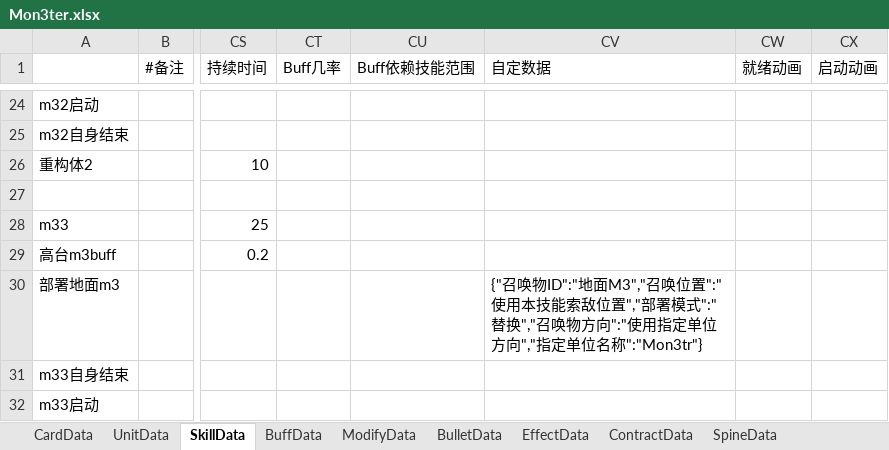
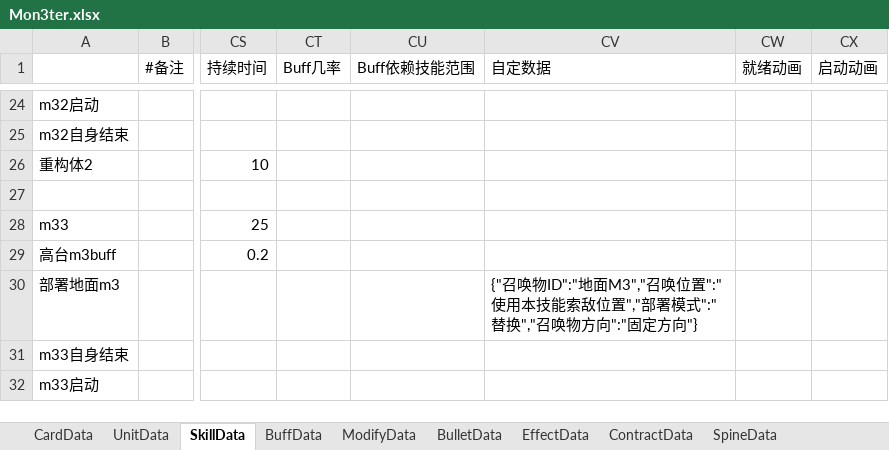
Before and after one commit to XR-857342619/ArkN, an Excel workbook: Excel/一方通行/Mon3ter.xlsx, sheet SkillData, drawn as a sheet; only a part is shown, gaps mark what is left out; values as stored, in another font and other column widths than the file's, no borders; the diff names each change by its address in the sheet, - before the commit and + after, or states it on an @@ line.

```diff
--- a/Excel/一方通行/Mon3ter.xlsx (sheet SkillData)
+++ b/Excel/一方通行/Mon3ter.xlsx (sheet SkillData)
-CV30 (自定数据): …物方向":"使用指定单位方向","指定单位名称":"Mon3tr"}
+CV30 (自定数据): …物方向":"固定方向"}
```
Also changed, not shown: sheet BuffData, sheet EffectData, sheet UnitData, Excel/Diy优胜/萃儿.xlsx, Excel/一方通行/余.xlsx, 39 other files.
